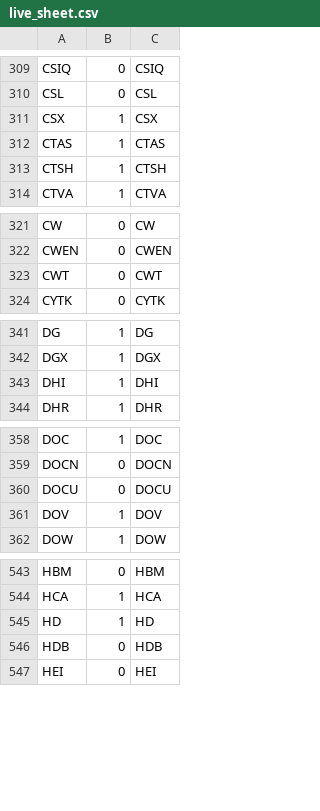
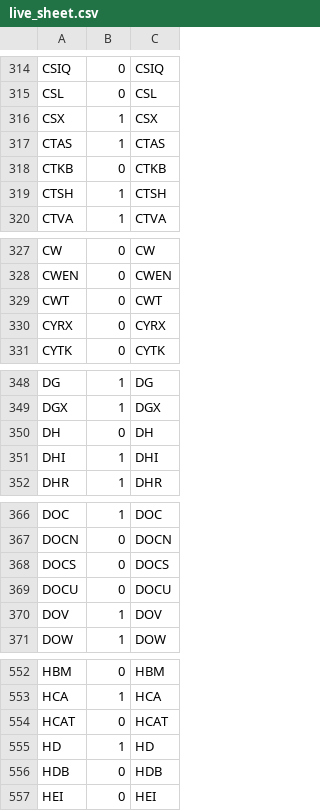
Before and after one commit to az123-stack/breadth-monitor, a CSV file: data/live_sheet.csv, drawn as a sheet; only a part is shown, gaps mark what is left out; the diff covers the shown part only.

```diff
--- a/data/live_sheet.csv
+++ b/data/live_sheet.csv
@@ -312,2 +317,3 @@ CSX,1,CSX
 CTAS,1,CTAS
+CTKB,0,CTKB
 CTSH,1,CTSH
@@ -323,2 +329,3 @@ CWEN,0,CWEN
 CWT,0,CWT
+CYRX,0,CYRX
 CYTK,0,CYTK
@@ -342,2 +349,3 @@ DG,1,DG
 DGX,1,DGX
+DH,0,DH
 DHI,1,DHI
@@ -359,2 +367,3 @@ DOC,1,DOC
 DOCN,0,DOCN
+DOCS,0,DOCS
 DOCU,0,DOCU
@@ -544,2 +553,3 @@ HBM,0,HBM
 HCA,1,HCA
+HCAT,0,HCAT
 HD,1,HD
```
Also changed, not shown: 14 added rows and 8 removed rows elsewhere in this file, 8 other files.
